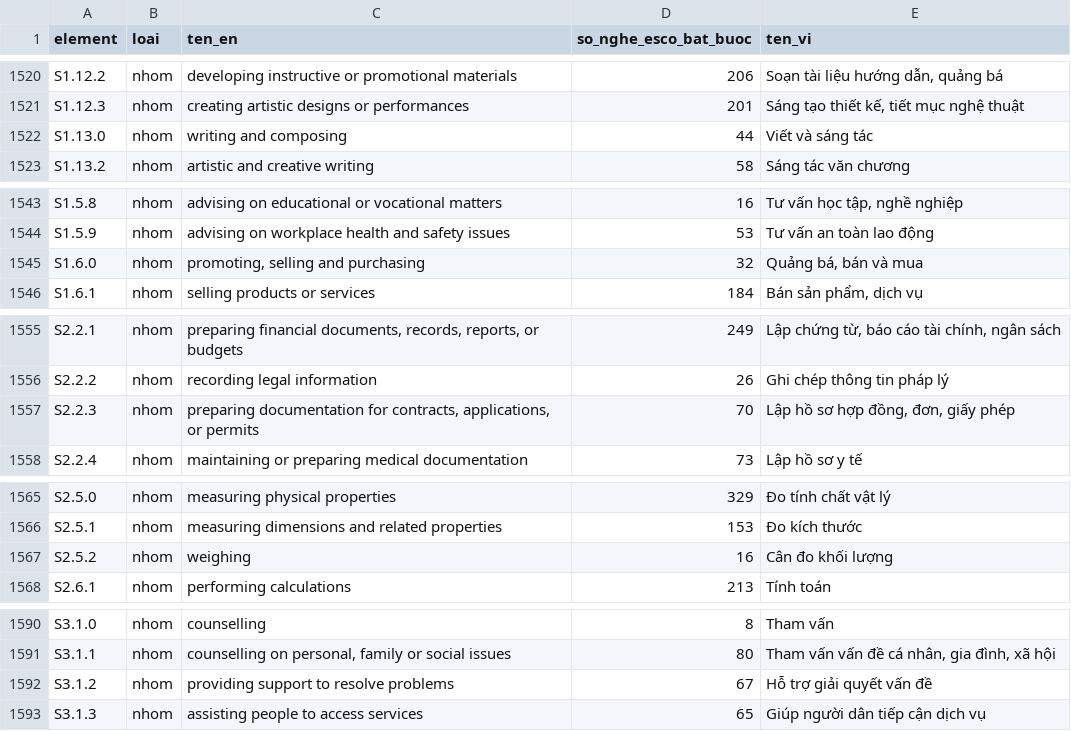
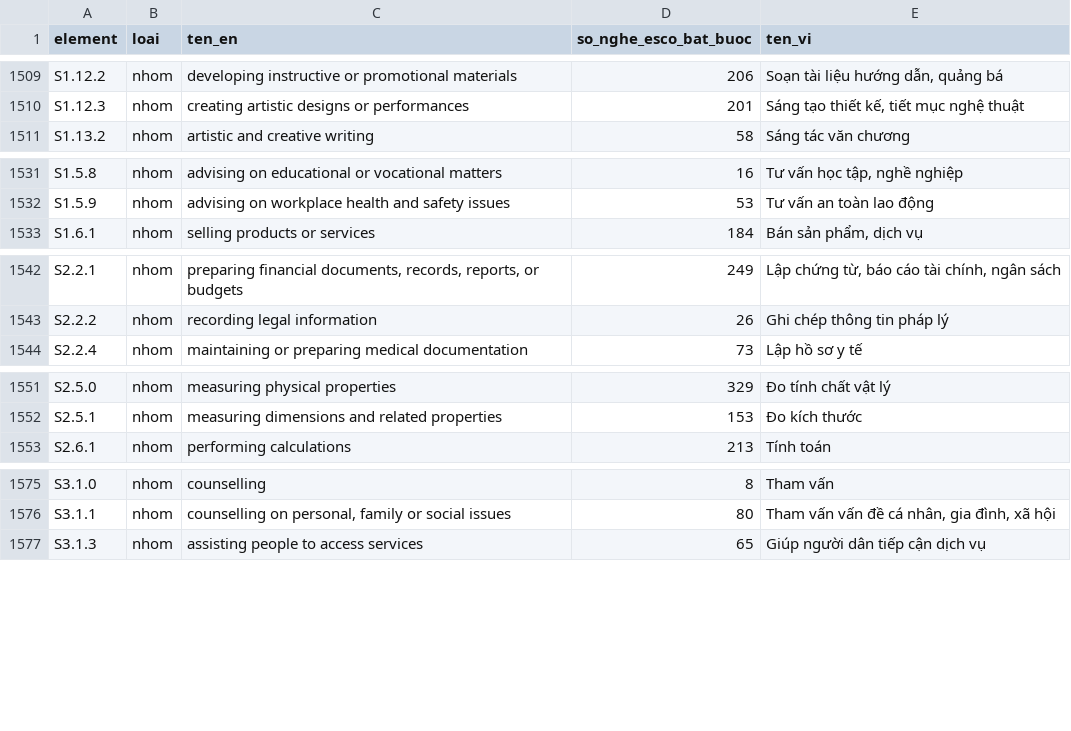
Before and after one commit to The-Golden-Trio/Capstone-Project, a CSV file: occupation-data/generated/keyword_elements_en.csv, drawn as a sheet; only a part is shown, gaps mark what is left out; the diff covers the shown part only; the diff names each change by its address in the sheet, - before the commit and + after, or states it on an @@ line.

```diff
--- a/occupation-data/generated/keyword_elements_en.csv
+++ b/occupation-data/generated/keyword_elements_en.csv
-row 1522: S1.13.0 | nhom | writing and composing | 44 | Viết và sáng tác
-row 1545: S1.6.0 | nhom | promoting, selling and purchasing | 32 | Quảng bá, bán và mua
-row 1557: S2.2.3 | nhom | preparing documentation for contracts, applications, or permits | 70 | Lập hồ sơ hợp đồng, đơn, giấy phép
-row 1567: S2.5.2 | nhom | weighing | 16 | Cân đo khối lượng
-row 1592: S3.1.2 | nhom | providing support to resolve problems | 67 | Hỗ trợ giải quyết vấn đề
```
Also changed, not shown: 24 removed rows elsewhere in this file, research/research_notes/Bản đồ keyword/ten_keyword_vi.csv, 9 other files.
